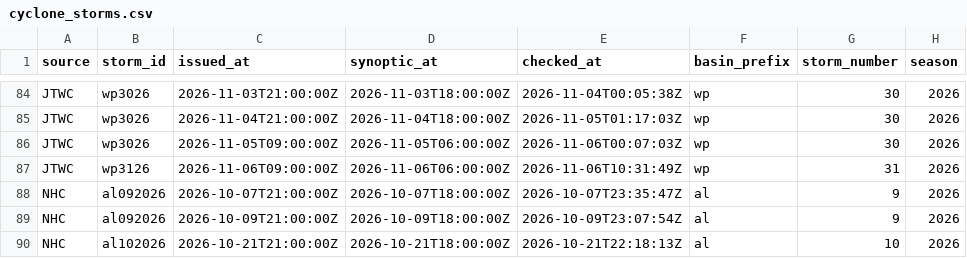
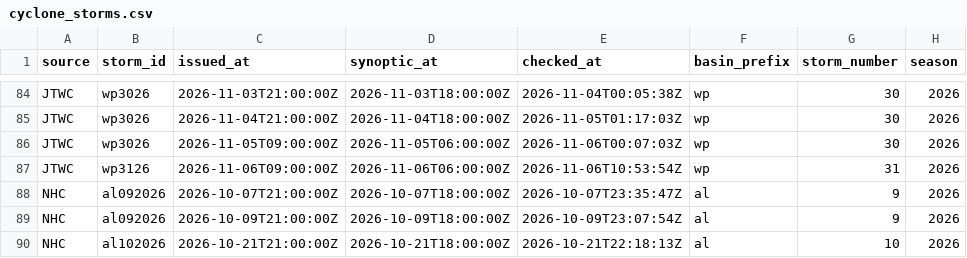
Before and after one commit to philipbergman6-glitch/Mirror-Market, a CSV file: data/history/cyclone_storms.csv, drawn as a sheet; only a part is shown, gaps mark what is left out; the diff names each change by its address in the sheet, - before the commit and + after, or states it on an @@ line.

```diff
--- a/data/history/cyclone_storms.csv
+++ b/data/history/cyclone_storms.csv
-E87 (checked_at): 2026-11-06T10:31:49Z
+E87 (checked_at): 2026-11-06T10:53:54Z
```
Also changed, not shown: data/history/cyclone_source_status.csv, data/history/data_freshness.csv, 4 other files.
